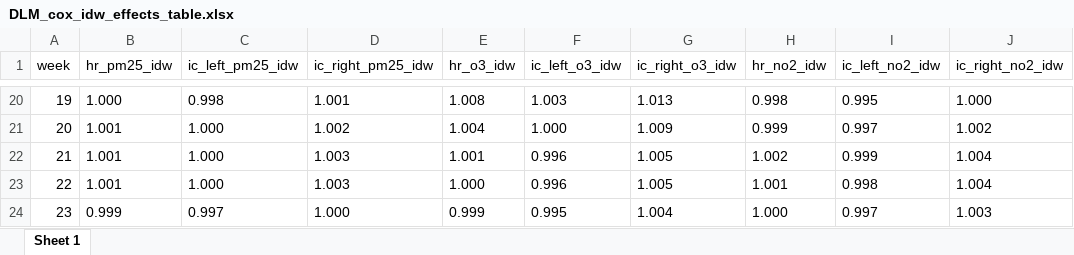
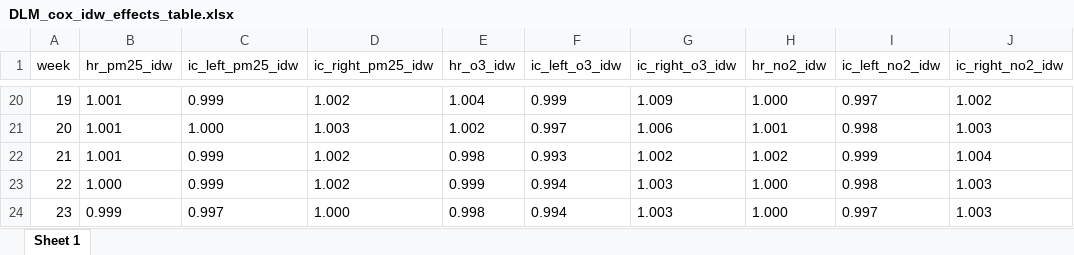
Before and after one commit to ClimChange-NewbornHealth/Contamination_PTB_G-Formula, an Excel workbook: 02_Output/Models/DLM_cox_idw_effects_table.xlsx, sheet Sheet 1, drawn as a sheet; only a part is shown, gaps mark what is left out; values as stored, in another font and other column widths than the file's, no borders; the diff covers the shown part only; the diff names each change by its address in the sheet, - before the commit and + after, or states it on an @@ line.

```diff
--- a/02_Output/Models/DLM_cox_idw_effects_table.xlsx (sheet Sheet 1)
+++ b/02_Output/Models/DLM_cox_idw_effects_table.xlsx (sheet Sheet 1)
-B20 (hr_pm25_idw): 1.000
+B20 (hr_pm25_idw): 1.001
-C20 (ic_left_pm25_idw): 0.998
+C20 (ic_left_pm25_idw): 0.999
-D20 (ic_right_pm25_idw): 1.001
+D20 (ic_right_pm25_idw): 1.002
-E20 (hr_o3_idw): 1.008
+E20 (hr_o3_idw): 1.004
-F20 (ic_left_o3_idw): 1.003
+F20 (ic_left_o3_idw): 0.999
-G20 (ic_right_o3_idw): 1.013
+G20 (ic_right_o3_idw): 1.009
-H20 (hr_no2_idw): 0.998
+H20 (hr_no2_idw): 1.000
-I20 (ic_left_no2_idw): 0.995
+I20 (ic_left_no2_idw): 0.997
-J20 (ic_right_no2_idw): 1.000
+J20 (ic_right_no2_idw): 1.002
-D21 (ic_right_pm25_idw): 1.002
+D21 (ic_right_pm25_idw): 1.003
-E21 (hr_o3_idw): 1.004
+E21 (hr_o3_idw): 1.002
-F21 (ic_left_o3_idw): 1.000
+F21 (ic_left_o3_idw): 0.997
-G21 (ic_right_o3_idw): 1.009
+G21 (ic_right_o3_idw): 1.006
-H21 (hr_no2_idw): 0.999
+H21 (hr_no2_idw): 1.001
-I21 (ic_left_no2_idw): 0.997
+I21 (ic_left_no2_idw): 0.998
-J21 (ic_right_no2_idw): 1.002
+J21 (ic_right_no2_idw): 1.003
-C22:C23 (ic_left_pm25_idw): 1.000
+C22:C23 (ic_left_pm25_idw): 0.999
-D22:D23 (ic_right_pm25_idw): 1.003
+D22:D23 (ic_right_pm25_idw): 1.002
-E22 (hr_o3_idw): 1.001
+E22 (hr_o3_idw): 0.998
-F22 (ic_left_o3_idw): 0.996
+F22 (ic_left_o3_idw): 0.993
-G22 (ic_right_o3_idw): 1.005
+G22 (ic_right_o3_idw): 1.002
-B23 (hr_pm25_idw): 1.001
+B23 (hr_pm25_idw): 1.000
-E23 (hr_o3_idw): 1.000
+E23 (hr_o3_idw): 0.999
-F23 (ic_left_o3_idw): 0.996
+F23 (ic_left_o3_idw): 0.994
-G23 (ic_right_o3_idw): 1.005
+G23 (ic_right_o3_idw): 1.003
-H23 (hr_no2_idw): 1.001
+H23 (hr_no2_idw): 1.000
-J23 (ic_right_no2_idw): 1.004
+J23 (ic_right_no2_idw): 1.003
-E24 (hr_o3_idw): 0.999
+E24 (hr_o3_idw): 0.998
-F24 (ic_left_o3_idw): 0.995
+F24 (ic_left_o3_idw): 0.994
-G24 (ic_right_o3_idw): 1.004
+G24 (ic_right_o3_idw): 1.003
```
Also changed, not shown: 3 added rows, 3 removed rows and 215 edited cells elsewhere in this sheet, 02_Output/Descriptives/Descriptives_exposure_stats_time.xlsx, 02_Output/Models/DLM_cox_idw_effects_complete.xlsx, 15 other files.
